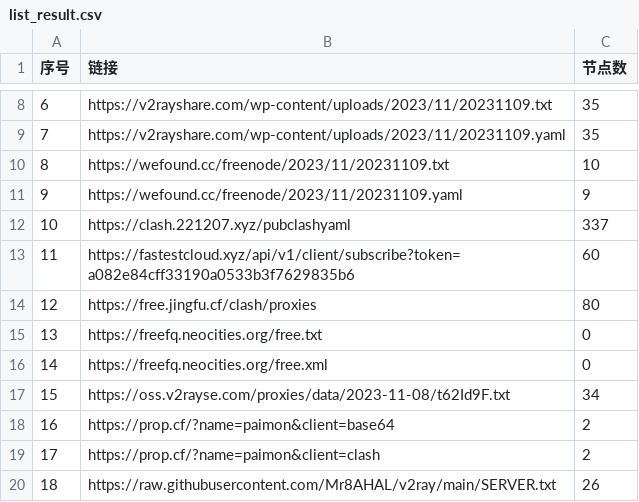
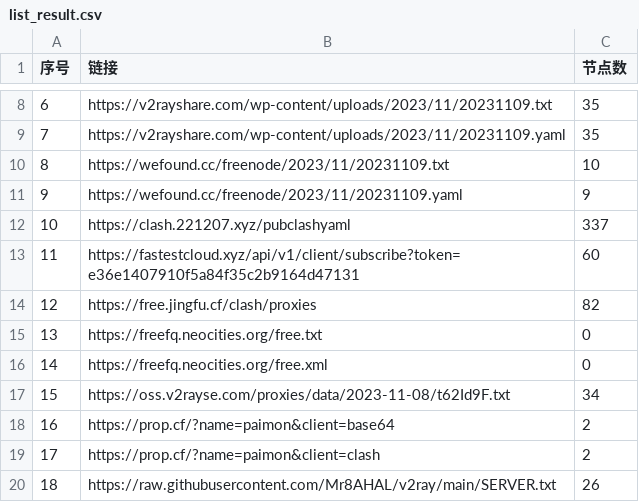
Before and after one commit to peasoft/NoMoreWalls, a CSV file: list_result.csv, drawn as a sheet; only a part is shown, gaps mark what is left out; the diff covers the shown part only.

```diff
--- a/list_result.csv
+++ b/list_result.csv
@@ -12,4 +12,4 @@
 10,https://clash.221207.xyz/pubclashyaml,337
-11,https://fastestcloud.xyz/api/v1/client/subscribe?token=a082e84cff33190a0533b3f7629835b6,60
-12,https://free.jingfu.cf/clash/proxies,80
+11,https://fastestcloud.xyz/api/v1/client/subscribe?token=e36e1407910f5a84f35c2b9164d47131,60
+12,https://free.jingfu.cf/clash/proxies,82
 13,https://freefq.neocities.org/free.txt,0
```
Also changed, not shown: 12 edited cells elsewhere in this file, 14 other files.
